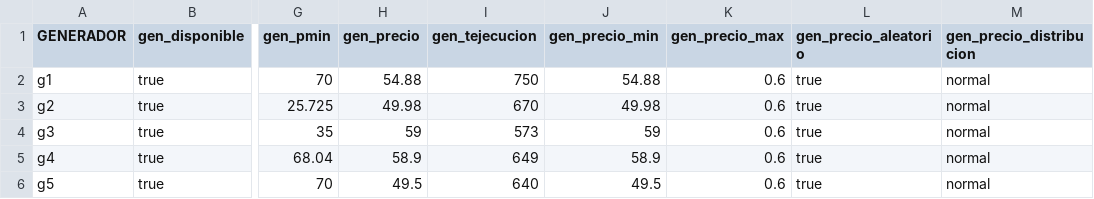
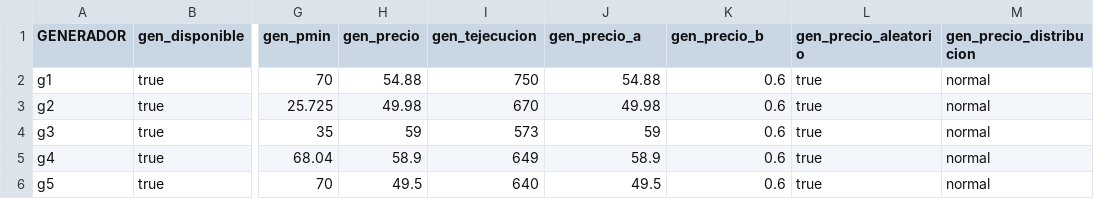
Before and after one commit to epereirab/renovar, a CSV file: renovar/datos/data_generadores.csv, drawn as a sheet; only a part is shown, gaps mark what is left out; the diff names each change by its address in the sheet, - before the commit and + after, or states it on an @@ line.

Commit message:
modifica nombre parametros generadores (min y max - a y b ) y la funcion objetivo

```diff
--- a/renovar/datos/data_generadores.csv
+++ b/renovar/datos/data_generadores.csv
-J1: gen_precio_min
+J1: gen_precio_a
-K1: gen_precio_max
+K1: gen_precio_b
```
Also changed, not shown: 3 other files.
